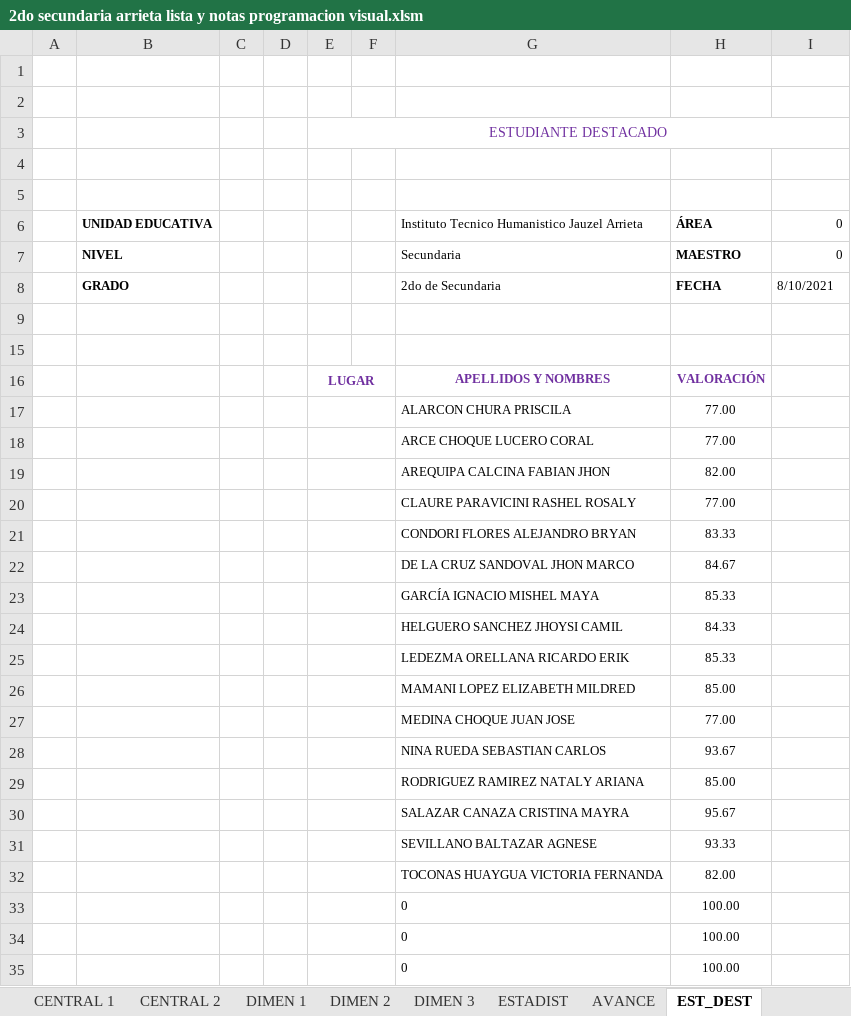
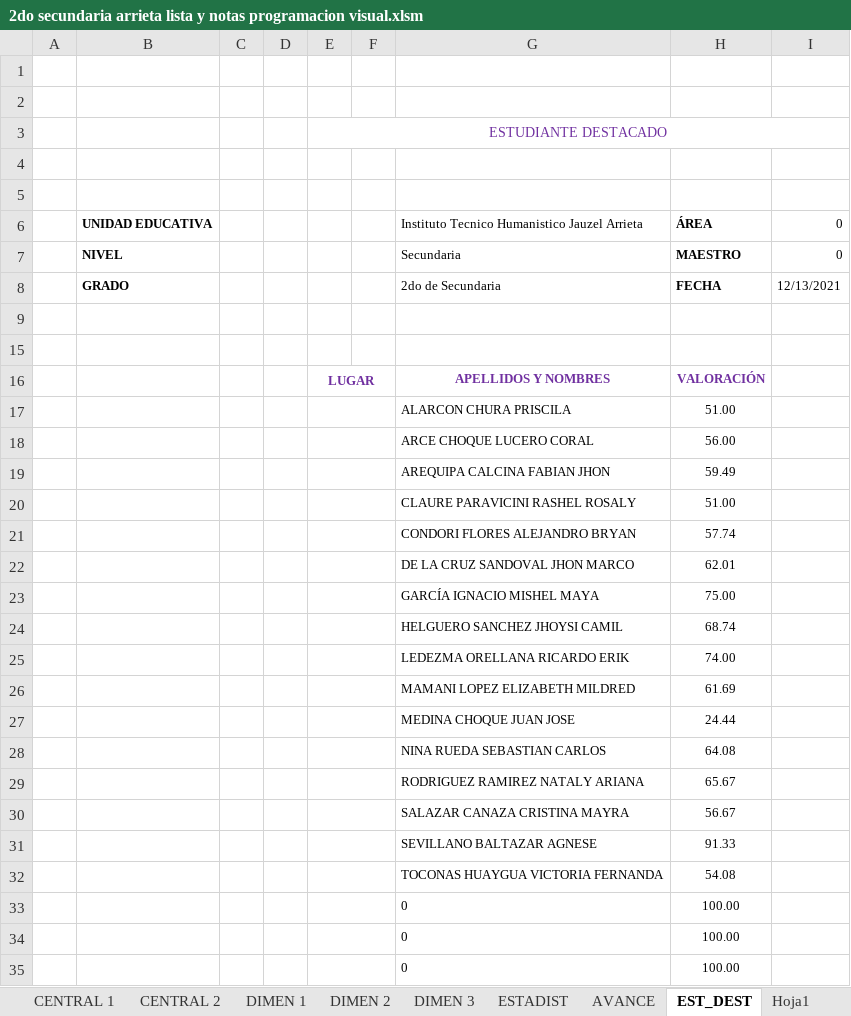
Before and after one commit to jocrock/calificaciones, an Excel workbook: 2do secundaria arrieta lista y notas programacion visual.xlsm, sheet EST_DEST, drawn as a sheet; only a part is shown; values as stored, in another font and other column widths than the file's, no borders; charts and pictures not drawn; the diff names each change by its address in the sheet, - before the commit and + after, or states it on an @@ line.

```diff
--- a/2do secundaria arrieta lista y notas programacion visual.xlsm (sheet EST_DEST)
+++ b/2do secundaria arrieta lista y notas programacion visual.xlsm (sheet EST_DEST)
+sheet tab: Hoja1
-I8: 8/10/2021
+I8: 12/13/2021
-H17: 77.00
+H17: 51.00
-H18: 77.00
+H18: 56.00
-H19: 82.00
+H19: 59.49
-H20: 77.00
+H20: 51.00
-H21: 83.33
+H21: 57.74
-H22: 84.67
+H22: 62.01
-H23: 85.33
+H23: 75.00
-H24: 84.33
+H24: 68.74
-H25: 85.33
+H25: 74.00
-H26: 85.00
+H26: 61.69
-H27: 77.00
+H27: 24.44
-H28: 93.67
+H28: 64.08
-H29: 85.00
+H29: 65.67
-H30: 95.67
+H30: 56.67
-H31: 93.33
+H31: 91.33
-H32: 82.00
+H32: 54.08
```
Also changed, not shown: sheet VAL 3 TRIM, sheet VAL 2 TRIM, sheet CENTRAL 1, sheet ASIS 2 TRIM, sheet VAL 1 TRIM, sheet ASIS 3 TRIM, 8 more sheets, other sheet tabs, formulas that keep their value, hidden cells, charts or pictures, 3ro secundaria arrieta lista y notas programacion visual.xlsm, 4to secundaria arrieta lista y notas programacion visual.xlsm, 35 other files.
